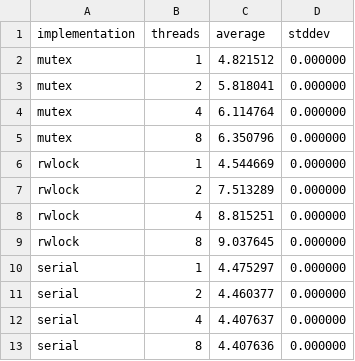
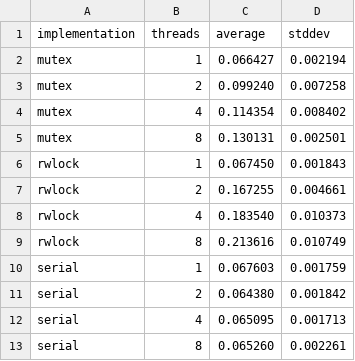
Before and after one commit to malinduGamage/pthread-linkedlist-benchmark, a CSV file: data/case3_summary.csv, drawn as a sheet.

```diff
--- a/data/case3_summary.csv
+++ b/data/case3_summary.csv
@@ -1,13 +1,13 @@
 implementation,threads,average,stddev
-mutex,1,4.821512,0.000000
-mutex,2,5.818041,0.000000
-mutex,4,6.114764,0.000000
-mutex,8,6.350796,0.000000
-rwlock,1,4.544669,0.000000
-rwlock,2,7.513289,0.000000
-rwlock,4,8.815251,0.000000
-rwlock,8,9.037645,0.000000
-serial,1,4.475297,0.000000
-serial,2,4.460377,0.000000
-serial,4,4.407637,0.000000
-serial,8,4.407636,0.000000
+mutex,1,0.066427,0.002194
+mutex,2,0.099240,0.007258
+mutex,4,0.114354,0.008402
+mutex,8,0.130131,0.002501
+rwlock,1,0.067450,0.001843
+rwlock,2,0.167255,0.004661
+rwlock,4,0.183540,0.010373
+rwlock,8,0.213616,0.010749
+serial,1,0.067603,0.001759
+serial,2,0.064380,0.001842
+serial,4,0.065095,0.001713
+serial,8,0.065260,0.002261
```
Also changed, not shown: data/case1_results.csv, data/case1_summary.csv, 11 other files.
